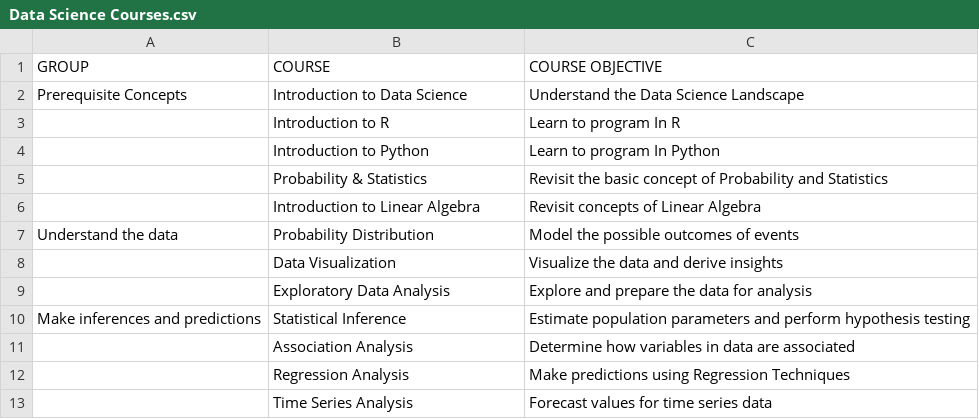
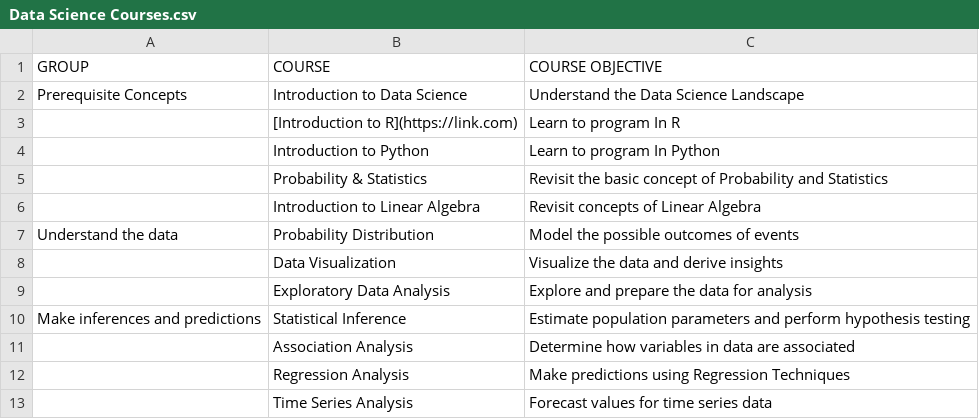
Before and after one commit to InfyMLMeetup/DSprojects, a CSV file: Data Science Courses.csv, drawn as a sheet.

Commit message:
updated
updated

```diff
--- a/Data Science Courses.csv
+++ b/Data Science Courses.csv
@@ -2,3 +2,3 @@ GROUP,COURSE,COURSE OBJECTIVE
 Prerequisite Concepts,Introduction to Data Science ,Understand the Data Science Landscape
-,Introduction to R ,Learn to program In R
+, [Introduction to R](https://link.com) ,Learn to program In R
 ,Introduction to Python ,Learn to program In Python
```
